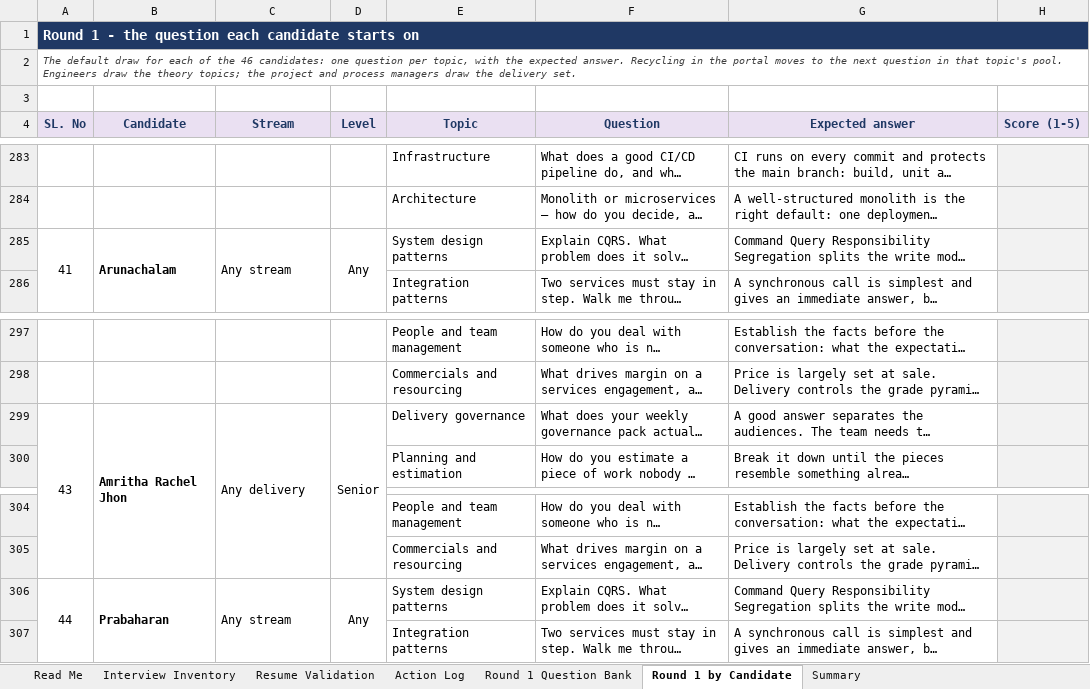
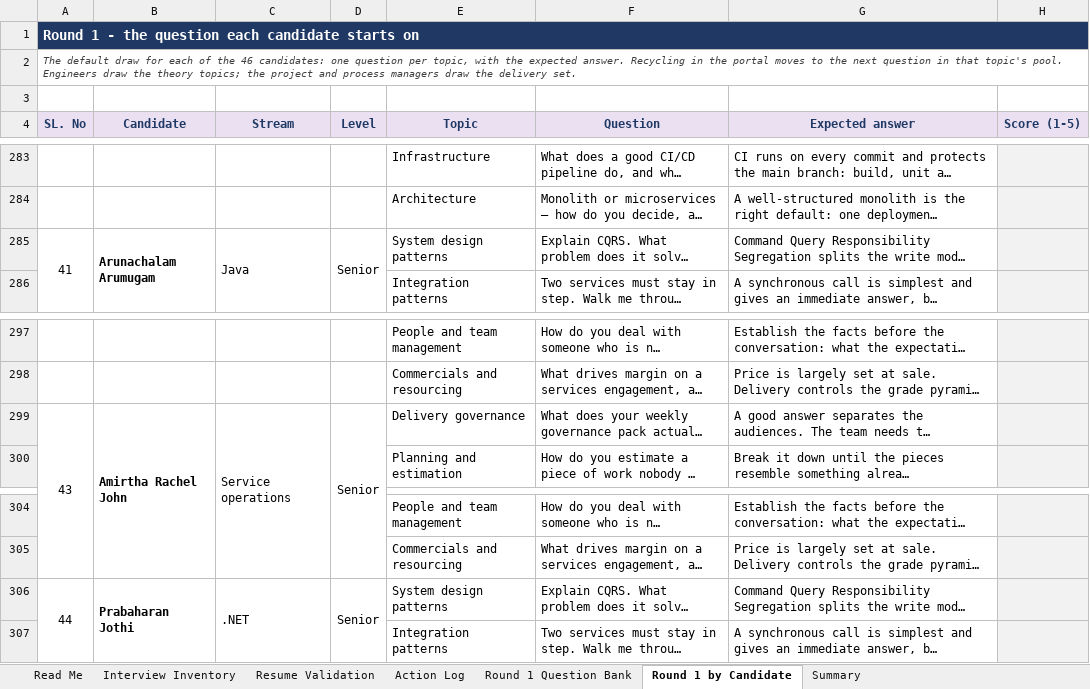
Before and after one commit to b-prabhu/my_utilties, an Excel workbook: interview/Interview_Inventory.xlsx, sheet Round 1 by Candidate, drawn as a sheet; only a part is shown, gaps mark what is left out; long unchanged cells end in …; values as stored, in another font and other column widths than the file's, no borders; the diff names each change by its address in the sheet, - before the commit and + after, or states it on an @@ line.

```diff
--- a/interview/Interview_Inventory.xlsx (sheet Round 1 by Candidate)
+++ b/interview/Interview_Inventory.xlsx (sheet Round 1 by Candidate)
-B285 (Candidate): Arunachalam
+B285 (Candidate): Arunachalam Arumugam
-C285 (Stream): Any stream
+C285 (Stream): Java
-D285 (Level): Any
+D285 (Level): Senior
-B299 (Candidate): Amritha Rachel Jhon
+B299 (Candidate): Amirtha Rachel John
-C299 (Stream): Any delivery
+C299 (Stream): Service operations
-B306 (Candidate): Prabaharan
+B306 (Candidate): Prabaharan Jothi
-C306 (Stream): Any stream
+C306 (Stream): .NET
-D306 (Level): Any
+D306 (Level): Senior
```
Also changed, not shown: sheet Action Log, sheet Resume Validation, sheet Interview Inventory, sheet Summary, sheet Read Me, 4 other files.
